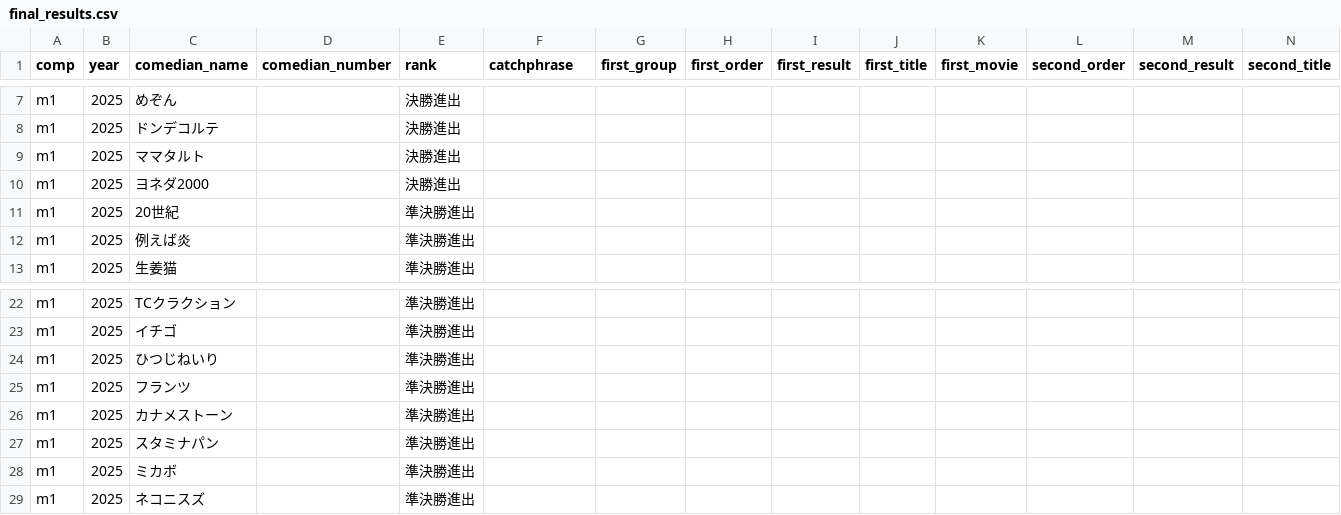
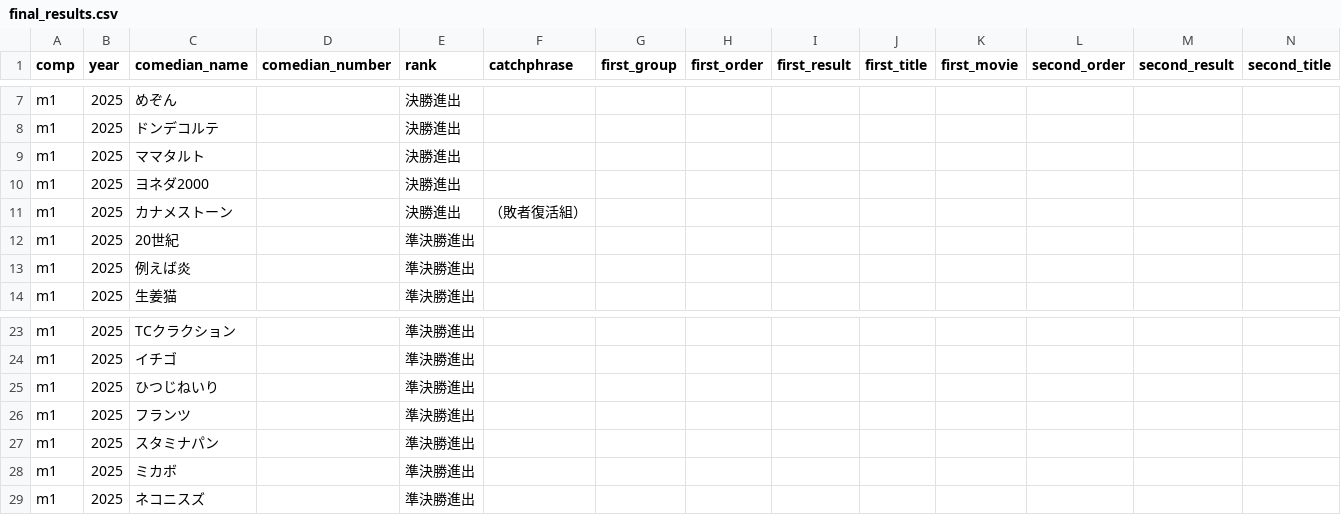
Before and after one commit to gmmtea/owarai-data, a CSV file: seed_csv/final_results.csv, drawn as a sheet; only a part is shown, gaps mark what is left out; removed rows and columns are numbered as before the commit, all else as after; rows hold the shown columns only; the diff names each change by its address in the sheet, - before the commit and + after, or states it on an @@ line.

```diff
--- a/seed_csv/final_results.csv
+++ b/seed_csv/final_results.csv
+row 11: m1 | 2025 | カナメストーン |  | 決勝進出 | （敗者復活組）
-row 26: m1 | 2025 | カナメストーン |  | 準決勝進出
```
Also changed, not shown: 7 other files.
